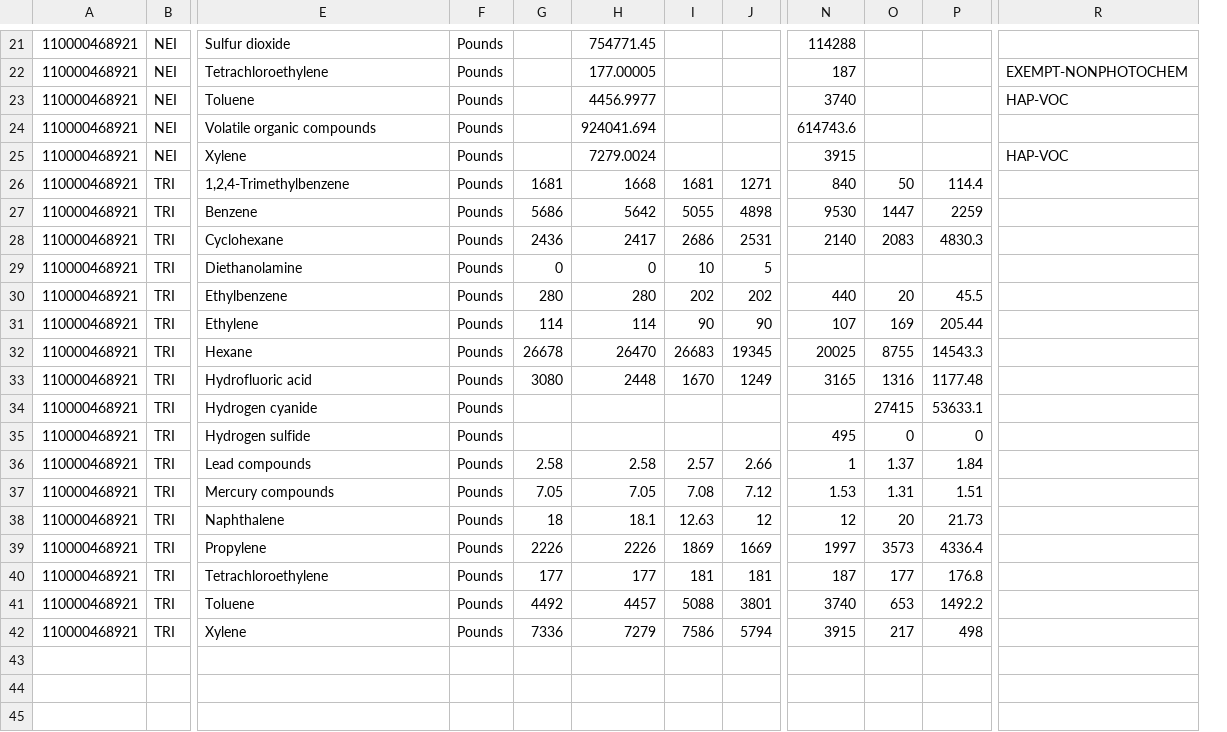
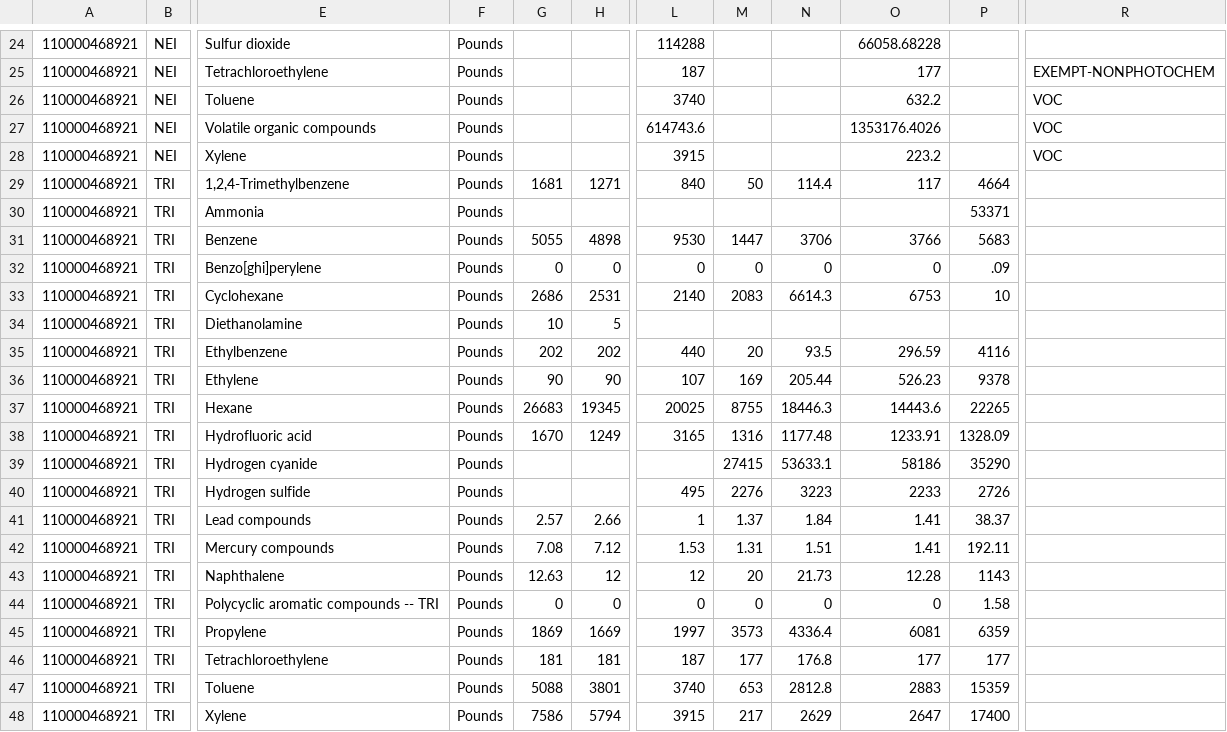
Before and after one commit to AndrewPlewe/UTAirStatsPapers, a CSV file: Facility_Reports/Big_West_Flying_J_NSL.csv, drawn as a sheet; only a part is shown, gaps mark what is left out; removed rows and columns are numbered as before the commit, all else as after; rows hold the shown columns only; the diff covers the shown part only; the diff names each change by its address in the sheet, - before the commit and + after, or states it on an @@ line.

```diff
--- a/Facility_Reports/Big_West_Flying_J_NSL.csv
+++ b/Facility_Reports/Big_West_Flying_J_NSL.csv
-column G, rows 26-42: 1681 | 5686 | 2436 | 0 | 280 | 114 | 26678 | 3080 |  |  | 2.58 | 7.05 | 18 | 2226 | 177 | 4492 | 7336
-column H, rows 21-42: 754771.45 | 177.00005 | 4456.9977 | 924041.694 | 7279.0024 | 1668 | 5642 | 2417 | 0 | 280 | 114 | 26470 | 2448 |  |  | 2.58 | 7.05 | 18.1 | 2226 | 177 | 4457 | 7279
+column O, rows 24-29: 66058.68228 | 177 | 632.2 | 1353176.4026 | 223.2 | 117; row 31: 3766; rows 33-43: 6753 |  | 296.59 | 526.23 | 14443.6 | 1233.91 | 58186 | 2233 | 1.41 | 1.41 | 12.28; rows 45-48: 6081 | 177 | 2883 | 2647
+column P, row 29: 4664; row 31: 5683; rows 33-43: 10 |  | 4116 | 9378 | 22265 | 1328.09 | 35290 | 2726 | 38.37 | 192.11 | 1143; rows 45-48: 6359 | 177 | 15359 | 17400
-R26: HAP-VOC
+R26: VOC
-R27: (empty)
+R27: VOC
-R28: HAP-VOC
+R28: VOC
+row 30: 110000468921 | TRI | Ammonia | Pounds |  |  |  |  |  |  | 53371
-N31: 2259
+N31: 3706
+row 32: 110000468921 | TRI | Benzo[ghi]perylene | Pounds | 0 | 0 | 0 | 0 | 0 | 0 | .09
-N33: 4830.3
+N33: 6614.3
-N35: 45.5
+N35: 93.5
-N37: 14543.3
+N37: 18446.3
-M40: 0
+M40: 2276
-N40: 0
+N40: 3223
+row 44: 110000468921 | TRI | Polycyclic aromatic compounds -- TRI | Pounds | 0 | 0 | 0 | 0 | 0 | 0 | 1.58
-N47: 1492.2
+N47: 2812.8
-N48: 498
+N48: 2629
```
Also changed, not shown: 3 added rows and 4 edited cells elsewhere in this file, Facility_Reports/ChevronUSA_SLC.csv, Facility_Reports/Holly_WX.csv, 6 other files.
